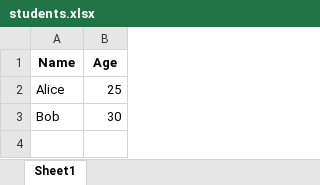
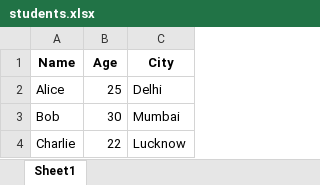
Before and after one commit to vanshhiiikaa/git, an Excel workbook: students.xlsx, sheet Sheet1, drawn as a sheet; values as stored, in another font and other column widths than the file's, no borders; the diff names each change by its address in the sheet, - before the commit and + after, or states it on an @@ line.

Commit message:
Add data processing scripts and initial data files
- Implemented data reading from JSON and added sample DataFrame creation.
- Created multiple scripts for data manipulation and analysis.
- Added initial data files: students.json and students.csv.
- Included descriptive statistics and filtering examples in new scripts.

```diff
--- a/students.xlsx (sheet Sheet1)
+++ b/students.xlsx (sheet Sheet1)
+column C (City), rows 2-3: Delhi | Mumbai
+row 4: Charlie | 22 | Lucknow
```
Also changed, not shown: 12 other files.
